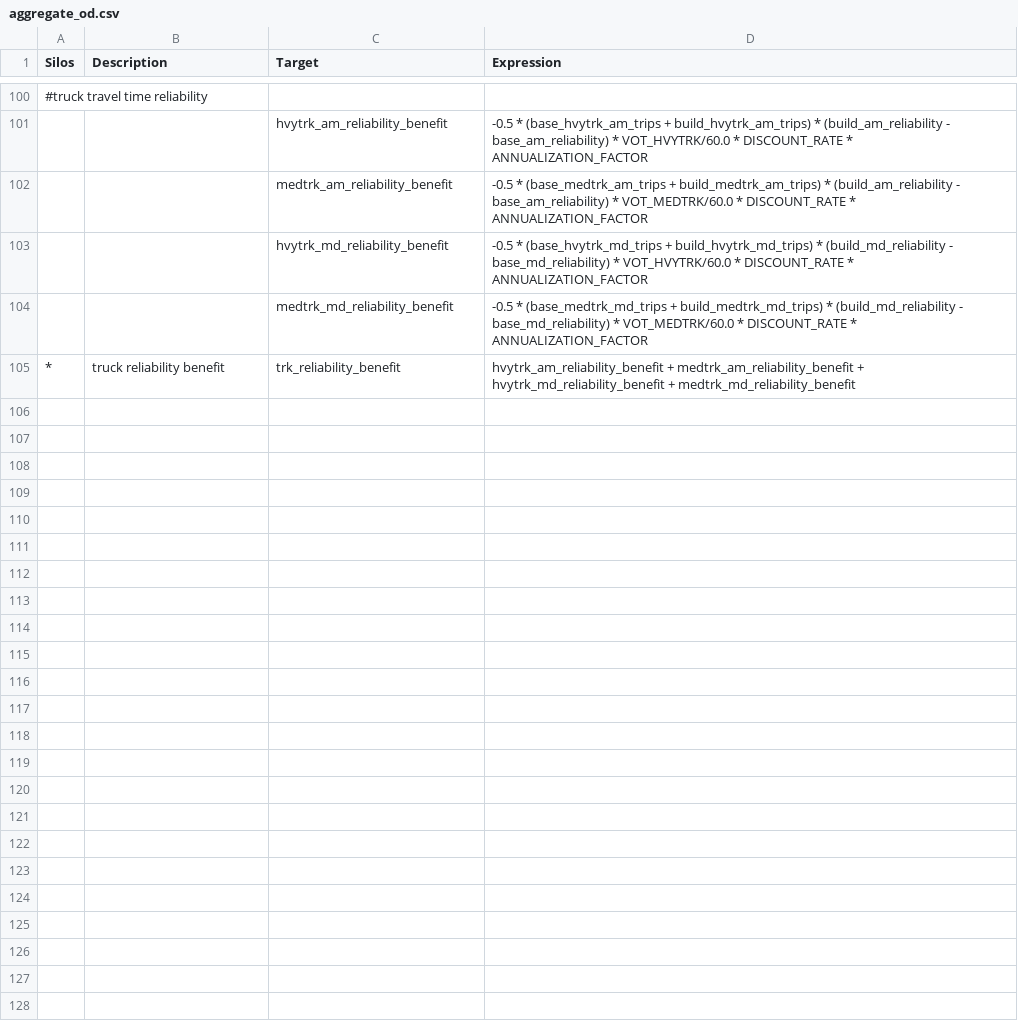
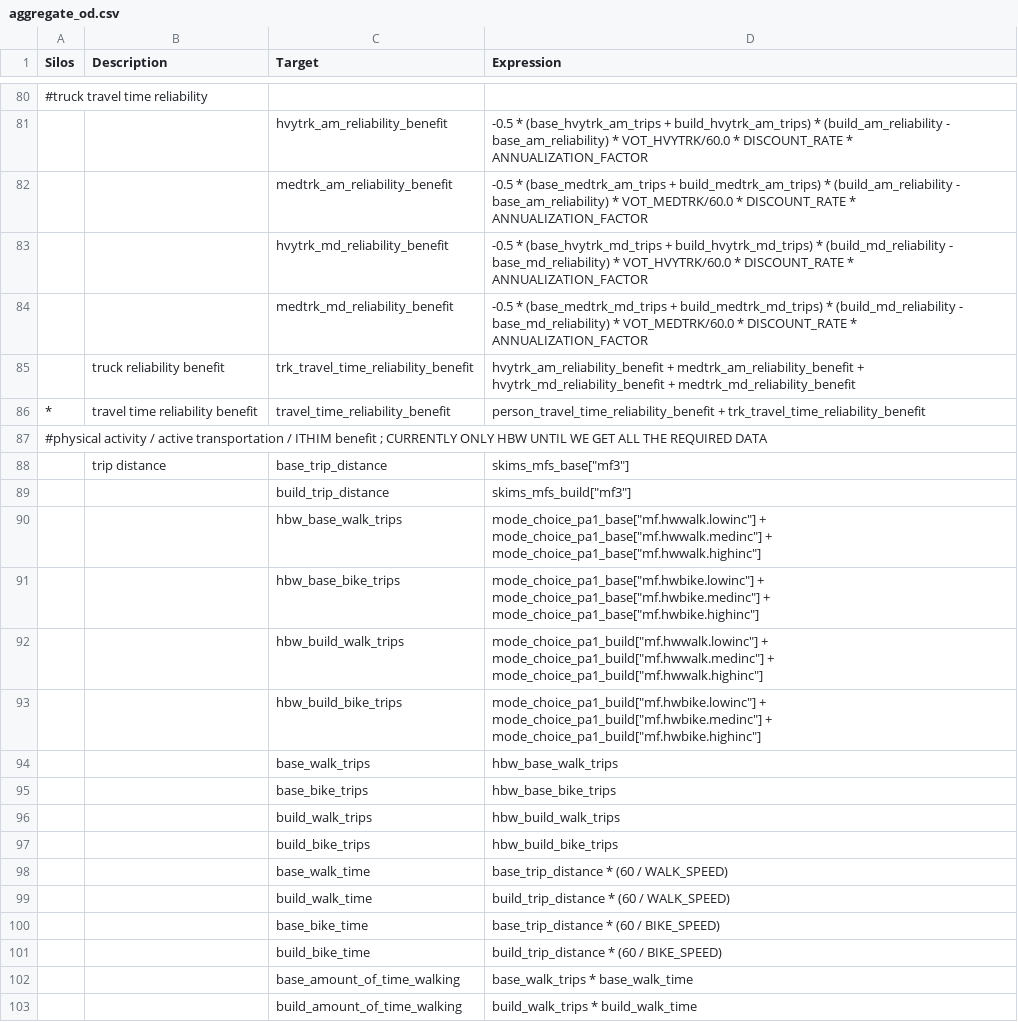
Before and after one commit to MetroModelingServices/metro_mce, a CSV file: bc_setup/configs/aggregate_od.csv, drawn as a sheet; only a part is shown, gaps mark what is left out; the diff covers the shown part only.

Commit message:
debugged and corrected a few expressions

```diff
--- a/bc_setup/configs/aggregate_od.csv
+++ b/bc_setup/configs/aggregate_od.csv
@@ -104,2 +84,20 @@ Silos,Description,Target,Expression
 ,,medtrk_md_reliability_benefit, -0.5 * (base_medtrk_md_trips + build_medtrk_md_trips) * (build_md_reliability - base_md_reliability) * VOT_MEDTRK/60.0 * DISCOUNT_RATE * ANNUALIZATION_FACTOR
-*,truck reliability benefit,trk_reliability_benefit,hvytrk_am_reliability_benefit + medtrk_am_reliability_benefit + hvytrk_md_reliability_benefit + medtrk_md_reliability_benefit
+,truck reliability benefit,trk_travel_time_reliability_benefit,hvytrk_am_reliability_benefit + medtrk_am_reliability_benefit + hvytrk_md_reliability_benefit + medtrk_md_reliability_benefit
+*,travel time reliability benefit,travel_time_reliability_benefit,person_travel_time_reliability_benefit + trk_travel_time_reliability_benefit
+#physical activity / active transportation / ITHIM benefit ; CURRENTLY ONLY HBW UNTIL WE GET ALL THE REQUIRED DATA,,,
+,trip distance,base_trip_distance,"skims_mfs_base[""mf3""] "
+,,build_trip_distance,"skims_mfs_build[""mf3""] "
+,,hbw_base_walk_trips,"mode_choice_pa1_base[""mf.hwwalk.lowinc""] + mode_choice_pa1_base[""mf.hwwalk.medinc""] + mode_choice_pa1_base[""mf.hwwalk.highinc""]"
+,,hbw_base_bike_trips,"mode_choice_pa1_base[""mf.hwbike.lowinc""] + mode_choice_pa1_base[""mf.hwbike.medinc""] + mode_choice_pa1_base[""mf.hwbike.highinc""]"
+,,hbw_build_walk_trips,"mode_choice_pa1_build[""mf.hwwalk.lowinc""] + mode_choice_pa1_build[""mf.hwwalk.medinc""] + mode_choice_pa1_build[""mf.hwwalk.highinc""]"
+,,hbw_build_bike_trips,"mode_choice_pa1_build[""mf.hwbike.lowinc""] + mode_choice_pa1_build[""mf.hwbike.medinc""] + mode_choice_pa1_build[""mf.hwbike.highinc""]"
+,,base_walk_trips,hbw_base_walk_trips
+,,base_bike_trips,hbw_base_bike_trips
+,,build_walk_trips,hbw_build_walk_trips
+,,build_bike_trips,hbw_build_bike_trips
+,,base_walk_time,base_trip_distance * (60 / WALK_SPEED)
+,,build_walk_time,build_trip_distance * (60 / WALK_SPEED)
+,,base_bike_time,base_trip_distance * (60 / BIKE_SPEED)
+,,build_bike_time,build_trip_distance * (60 / BIKE_SPEED)
+,,base_amount_of_time_walking,base_walk_trips * base_walk_time
+,,build_amount_of_time_walking,build_walk_trips * build_walk_time
```
Also changed, not shown: 12 added rows, 12 removed rows, 12 moved rows and 4 edited cells elsewhere in this file, bc_setup/configs/link_daily.csv.
